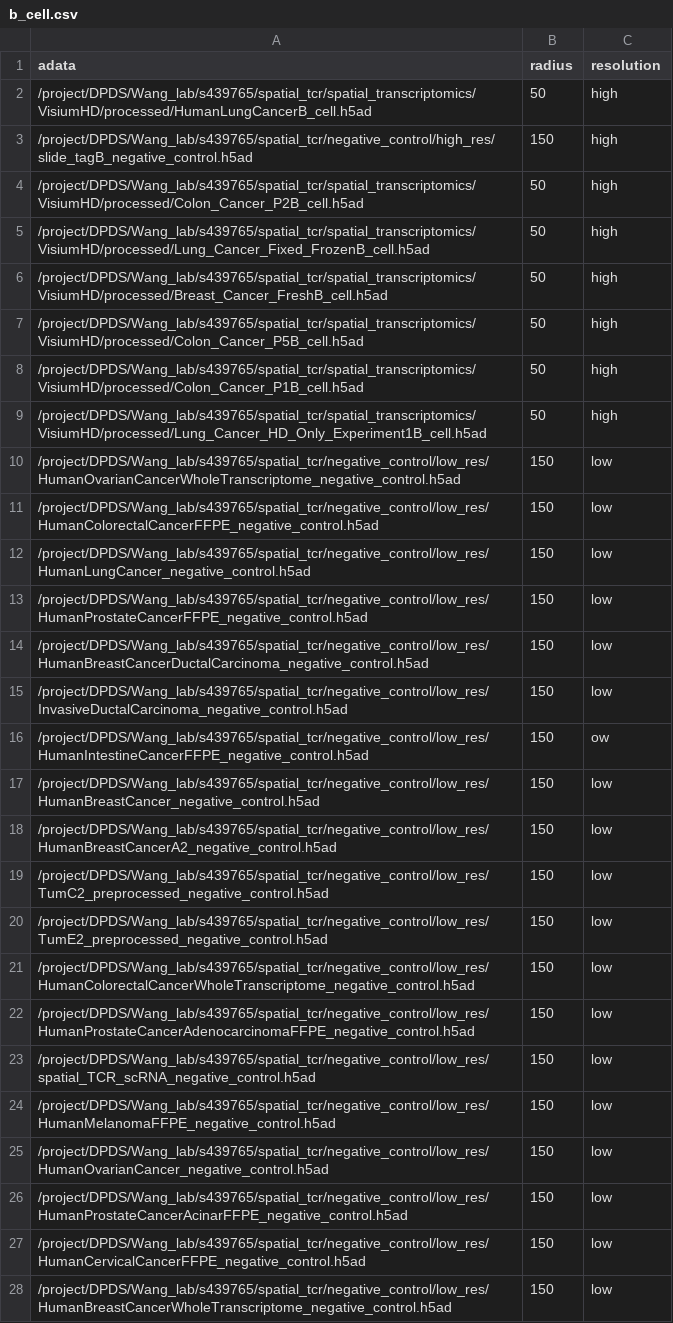
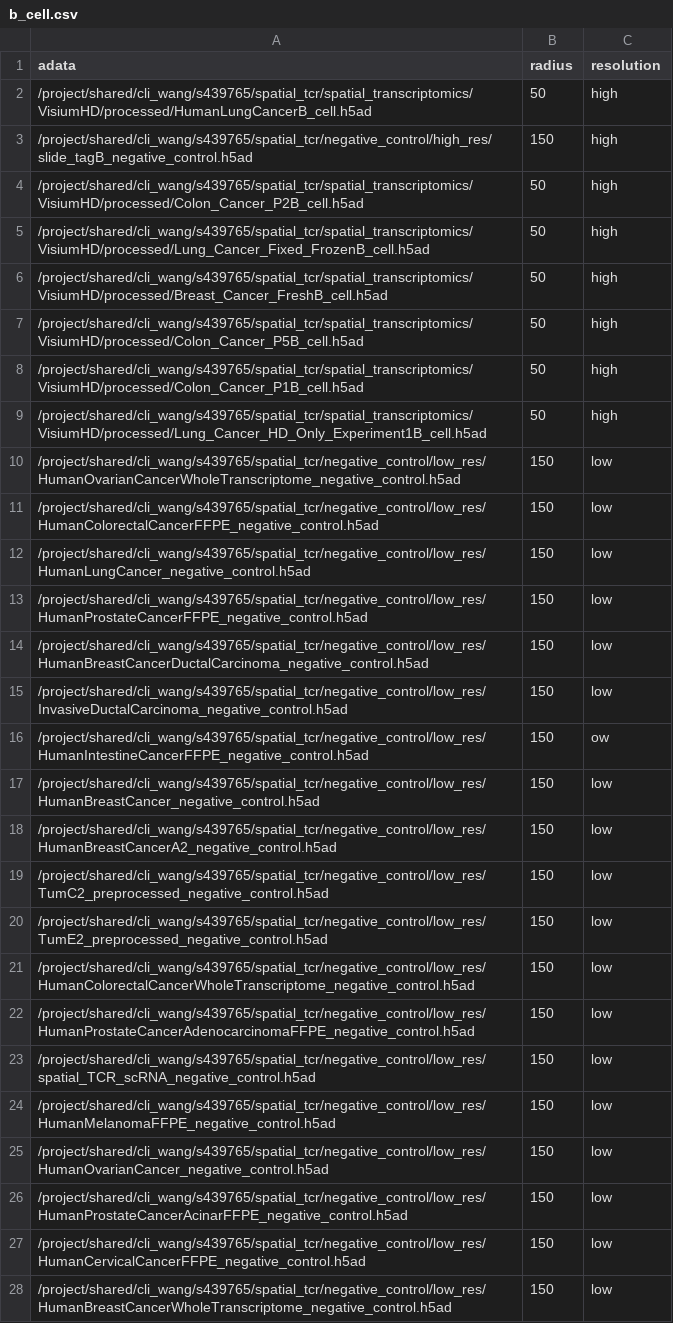
Before and after one commit to yaober/SPACER, a CSV file: data/all_data/b_cell.csv, drawn as a sheet; only a part is shown; the diff covers the shown part only; the diff names each change by its address in the sheet, - before the commit and + after, or states it on an @@ line.

```diff
--- a/data/all_data/b_cell.csv
+++ b/data/all_data/b_cell.csv
-A2 (adata): /project/DPDS/Wang_lab/s439765/spatial_tcr/spatial_transcriptomics/VisiumHD/processed/HumanLungCancerB_cell.h5ad
+A2 (adata): /project/shared/cli_wang/s439765/spatial_tcr/spatial_transcriptomics/VisiumHD/processed/HumanLungCancerB_cell.h5ad
-A3 (adata): /project/DPDS/Wang_lab/s439765/spatial_tcr/negative_control/high_res/slide_tagB_negative_control.h5ad
+A3 (adata): /project/shared/cli_wang/s439765/spatial_tcr/negative_control/high_res/slide_tagB_negative_control.h5ad
-A4 (adata): /project/DPDS/Wang_lab/s439765/spatial_tcr/spatial_transcriptomics/VisiumHD/processed/Colon_Cancer_P2B_cell.h5ad
+A4 (adata): /project/shared/cli_wang/s439765/spatial_tcr/spatial_transcriptomics/VisiumHD/processed/Colon_Cancer_P2B_cell.h5ad
-A5 (adata): /project/DPDS/Wang_lab/s439765/spatial_tcr/spatial_transcriptomics/VisiumHD/processed/Lung_Cancer_Fixed_FrozenB_cell.h5ad
+A5 (adata): /project/shared/cli_wang/s439765/spatial_tcr/spatial_transcriptomics/VisiumHD/processed/Lung_Cancer_Fixed_FrozenB_cell.h5ad
-A6 (adata): /project/DPDS/Wang_lab/s439765/spatial_tcr/spatial_transcriptomics/VisiumHD/processed/Breast_Cancer_FreshB_cell.h5ad
+A6 (adata): /project/shared/cli_wang/s439765/spatial_tcr/spatial_transcriptomics/VisiumHD/processed/Breast_Cancer_FreshB_cell.h5ad
-A7 (adata): /project/DPDS/Wang_lab/s439765/spatial_tcr/spatial_transcriptomics/VisiumHD/processed/Colon_Cancer_P5B_cell.h5ad
+A7 (adata): /project/shared/cli_wang/s439765/spatial_tcr/spatial_transcriptomics/VisiumHD/processed/Colon_Cancer_P5B_cell.h5ad
-A8 (adata): /project/DPDS/Wang_lab/s439765/spatial_tcr/spatial_transcriptomics/VisiumHD/processed/Colon_Cancer_P1B_cell.h5ad
+A8 (adata): /project/shared/cli_wang/s439765/spatial_tcr/spatial_transcriptomics/VisiumHD/processed/Colon_Cancer_P1B_cell.h5ad
-A9 (adata): /project/DPDS/Wang_lab/s439765/spatial_tcr/spatial_transcriptomics/VisiumHD/processed/Lung_Cancer_HD_Only_Experiment1B_cell.h5ad
+A9 (adata): /project/shared/cli_wang/s439765/spatial_tcr/spatial_transcriptomics/VisiumHD/processed/Lung_Cancer_HD_Only_Experiment1B_cell.h5ad
-A10 (adata): /project/DPDS/Wang_lab/s439765/spatial_tcr/negative_control/low_res/HumanOvarianCancerWholeTranscriptome_negative_control.h5ad
+A10 (adata): /project/shared/cli_wang/s439765/spatial_tcr/negative_control/low_res/HumanOvarianCancerWholeTranscriptome_negative_control.h5ad
-A11 (adata): /project/DPDS/Wang_lab/s439765/spatial_tcr/negative_control/low_res/HumanColorectalCancerFFPE_negative_control.h5ad
+A11 (adata): /project/shared/cli_wang/s439765/spatial_tcr/negative_control/low_res/HumanColorectalCancerFFPE_negative_control.h5ad
-A12 (adata): /project/DPDS/Wang_lab/s439765/spatial_tcr/negative_control/low_res/HumanLungCancer_negative_control.h5ad
+A12 (adata): /project/shared/cli_wang/s439765/spatial_tcr/negative_control/low_res/HumanLungCancer_negative_control.h5ad
-A13 (adata): /project/DPDS/Wang_lab/s439765/spatial_tcr/negative_control/low_res/HumanProstateCancerFFPE_negative_control.h5ad
+A13 (adata): /project/shared/cli_wang/s439765/spatial_tcr/negative_control/low_res/HumanProstateCancerFFPE_negative_control.h5ad
-A14 (adata): /project/DPDS/Wang_lab/s439765/spatial_tcr/negative_control/low_res/HumanBreastCancerDuctalCarcinoma_negative_control.h5ad
+A14 (adata): /project/shared/cli_wang/s439765/spatial_tcr/negative_control/low_res/HumanBreastCancerDuctalCarcinoma_negative_control.h5ad
-A15 (adata): /project/DPDS/Wang_lab/s439765/spatial_tcr/negative_control/low_res/InvasiveDuctalCarcinoma_negative_control.h5ad
+A15 (adata): /project/shared/cli_wang/s439765/spatial_tcr/negative_control/low_res/InvasiveDuctalCarcinoma_negative_control.h5ad
-A16 (adata): /project/DPDS/Wang_lab/s439765/spatial_tcr/negative_control/low_res/HumanIntestineCancerFFPE_negative_control.h5ad
+A16 (adata): /project/shared/cli_wang/s439765/spatial_tcr/negative_control/low_res/HumanIntestineCancerFFPE_negative_control.h5ad
-A17 (adata): /project/DPDS/Wang_lab/s439765/spatial_tcr/negative_control/low_res/HumanBreastCancer_negative_control.h5ad
+A17 (adata): /project/shared/cli_wang/s439765/spatial_tcr/negative_control/low_res/HumanBreastCancer_negative_control.h5ad
-A18 (adata): /project/DPDS/Wang_lab/s439765/spatial_tcr/negative_control/low_res/HumanBreastCancerA2_negative_control.h5ad
+A18 (adata): /project/shared/cli_wang/s439765/spatial_tcr/negative_control/low_res/HumanBreastCancerA2_negative_control.h5ad
-A19 (adata): /project/DPDS/Wang_lab/s439765/spatial_tcr/negative_control/low_res/TumC2_preprocessed_negative_control.h5ad
+A19 (adata): /project/shared/cli_wang/s439765/spatial_tcr/negative_control/low_res/TumC2_preprocessed_negative_control.h5ad
-A20 (adata): /project/DPDS/Wang_lab/s439765/spatial_tcr/negative_control/low_res/TumE2_preprocessed_negative_control.h5ad
+A20 (adata): /project/shared/cli_wang/s439765/spatial_tcr/negative_control/low_res/TumE2_preprocessed_negative_control.h5ad
-A21 (adata): /project/DPDS/Wang_lab/s439765/spatial_tcr/negative_control/low_res/HumanColorectalCancerWholeTranscriptome_negative_control.h5ad
+A21 (adata): /project/shared/cli_wang/s439765/spatial_tcr/negative_control/low_res/HumanColorectalCancerWholeTranscriptome_negative_control.h5ad
-A22 (adata): /project/DPDS/Wang_lab/s439765/spatial_tcr/negative_control/low_res/HumanProstateCancerAdenocarcinomaFFPE_negative_control.h5ad
+A22 (adata): /project/shared/cli_wang/s439765/spatial_tcr/negative_control/low_res/HumanProstateCancerAdenocarcinomaFFPE_negative_control.h5ad
-A23 (adata): /project/DPDS/Wang_lab/s439765/spatial_tcr/negative_control/low_res/spatial_TCR_scRNA_negative_control.h5ad
+A23 (adata): /project/shared/cli_wang/s439765/spatial_tcr/negative_control/low_res/spatial_TCR_scRNA_negative_control.h5ad
-A24 (adata): /project/DPDS/Wang_lab/s439765/spatial_tcr/negative_control/low_res/HumanMelanomaFFPE_negative_control.h5ad
+A24 (adata): /project/shared/cli_wang/s439765/spatial_tcr/negative_control/low_res/HumanMelanomaFFPE_negative_control.h5ad
-A25 (adata): /project/DPDS/Wang_lab/s439765/spatial_tcr/negative_control/low_res/HumanOvarianCancer_negative_control.h5ad
+A25 (adata): /project/shared/cli_wang/s439765/spatial_tcr/negative_control/low_res/HumanOvarianCancer_negative_control.h5ad
-A26 (adata): /project/DPDS/Wang_lab/s439765/spatial_tcr/negative_control/low_res/HumanProstateCancerAcinarFFPE_negative_control.h5ad
+A26 (adata): /project/shared/cli_wang/s439765/spatial_tcr/negative_control/low_res/HumanProstateCancerAcinarFFPE_negative_control.h5ad
-A27 (adata): /project/DPDS/Wang_lab/s439765/spatial_tcr/negative_control/low_res/HumanCervicalCancerFFPE_negative_control.h5ad
+A27 (adata): /project/shared/cli_wang/s439765/spatial_tcr/negative_control/low_res/HumanCervicalCancerFFPE_negative_control.h5ad
-A28 (adata): /project/DPDS/Wang_lab/s439765/spatial_tcr/negative_control/low_res/HumanBreastCancerWholeTranscriptome_negative_control.h5ad
+A28 (adata): /project/shared/cli_wang/s439765/spatial_tcr/negative_control/low_res/HumanBreastCancerWholeTranscriptome_negative_control.h5ad
```
Also changed, not shown: 1 edited cell elsewhere in this file, data/all_data/endothelial.csv, data/all_data/fibroblast.csv, 12 other files.
